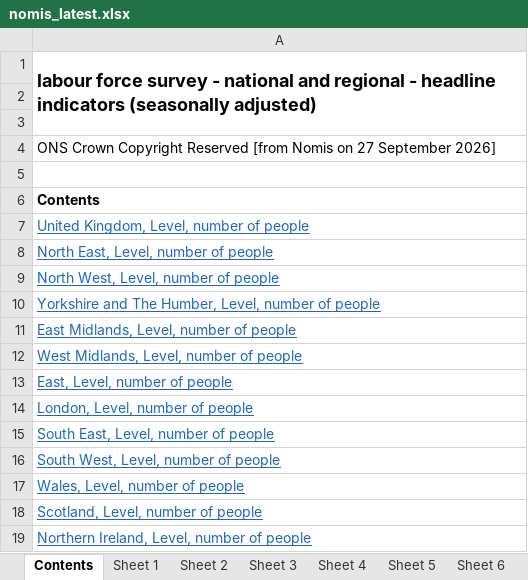
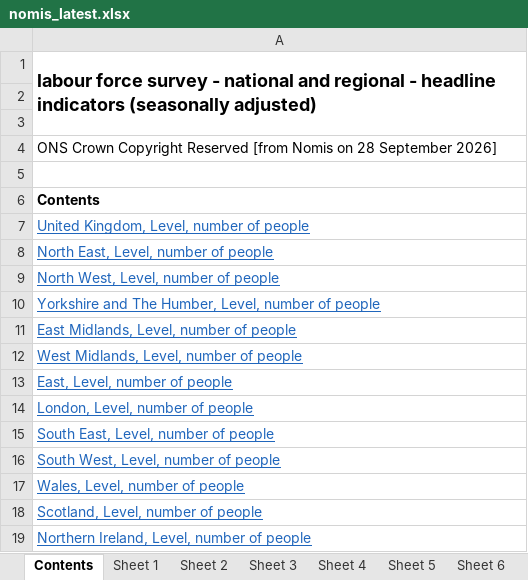
Before and after one commit to SGM-Econ/Regional-Labour-Market, an Excel workbook: data/nomis_latest.xlsx, sheet Contents, drawn as a sheet; values as stored, in another font and other column widths than the file's, no borders; the diff names each change by its address in the sheet, - before the commit and + after, or states it on an @@ line.

```diff
--- a/data/nomis_latest.xlsx (sheet Contents)
+++ b/data/nomis_latest.xlsx (sheet Contents)
-A4: …Nomis on 27 September 2026]
+A4: …Nomis on 28 September 2026]
```
Also changed, not shown: sheet Sheet 13, sheet Sheet 11, sheet Sheet 2, sheet Sheet 10, sheet Sheet 5, sheet Sheet 12, 7 more sheets.
